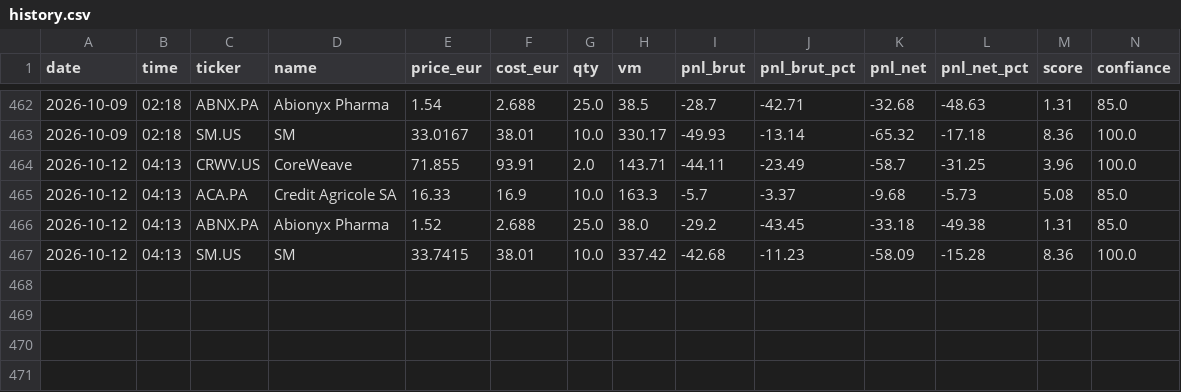
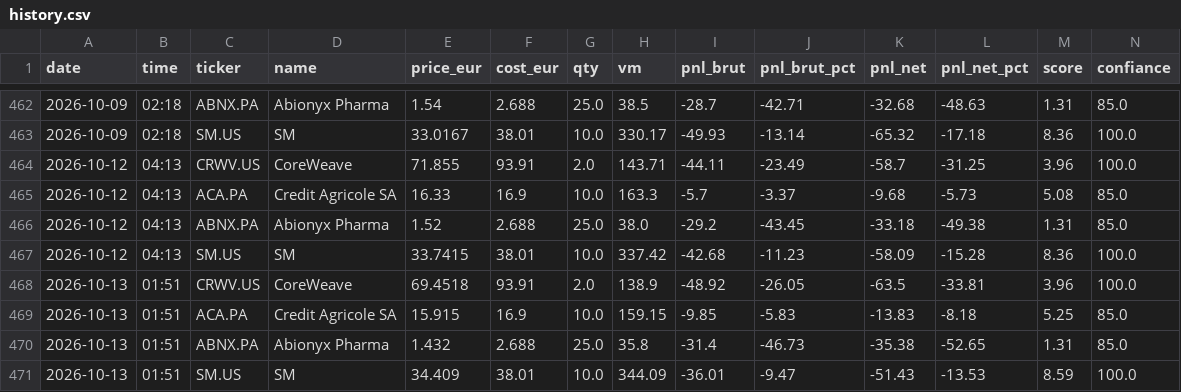
Before and after one commit to adrien13vivier-hub/projectone, a CSV file: reports/adrien/history.csv, drawn as a sheet; only a part is shown, gaps mark what is left out; rows hold the shown columns only; the diff names each change by its address in the sheet, - before the commit and + after, or states it on an @@ line.

```diff
--- a/reports/adrien/history.csv
+++ b/reports/adrien/history.csv
+row 468: 2026-10-13 | 01:51 | CRWV.US | CoreWeave | 69.4518 | 93.91 | 2.0 | 138.9 | -48.92 | -26.05 | -63.5 | -33.81 | 3.96 | 100.0
+row 469: 2026-10-13 | 01:51 | ACA.PA | Credit Agricole SA | 15.915 | 16.9 | 10.0 | 159.15 | -9.85 | -5.83 | -13.83 | -8.18 | 5.25 | 85.0
+row 470: 2026-10-13 | 01:51 | ABNX.PA | Abionyx Pharma | 1.432 | 2.688 | 25.0 | 35.8 | -31.4 | -46.73 | -35.38 | -52.65 | 1.31 | 85.0
+row 471: 2026-10-13 | 01:51 | SM.US | SM | 34.409 | 38.01 | 10.0 | 344.09 | -36.01 | -9.47 | -51.43 | -13.53 | 8.59 | 100.0
```
Also changed, not shown: reports/adrisis/correlation_history.csv, reports/adrisis/history.csv, 46 other files.
